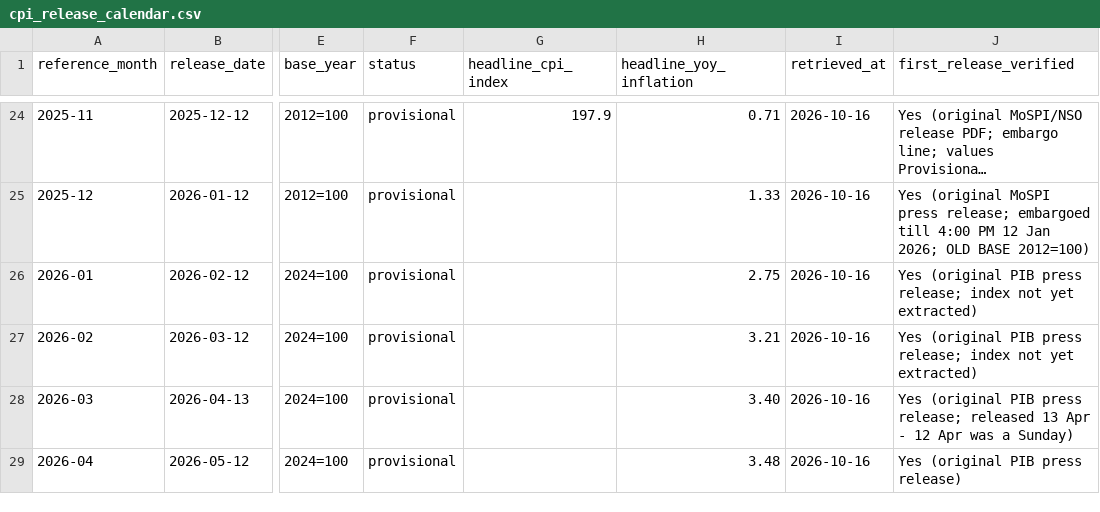
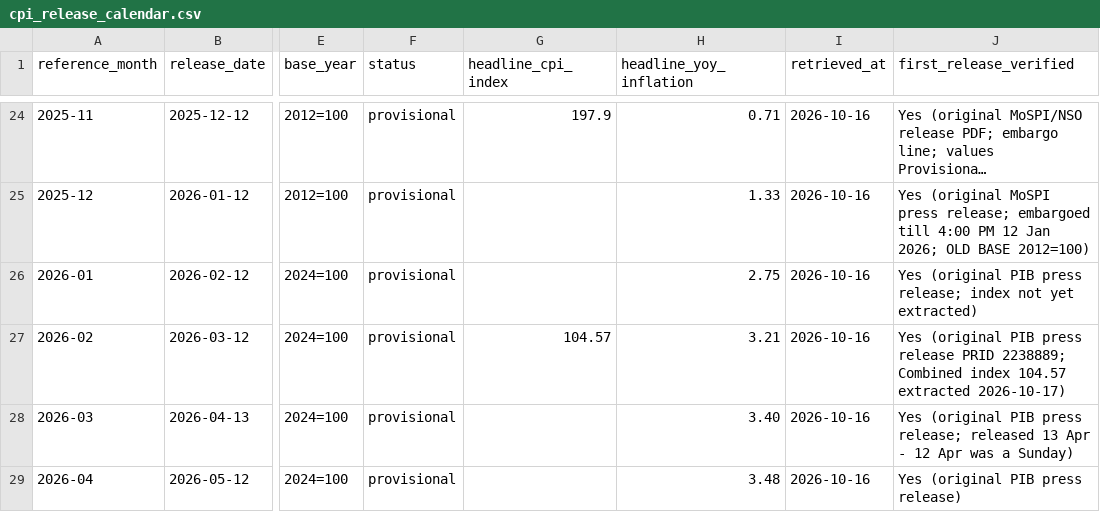
Before and after one commit to sundaramawasthi/reflica, a CSV file: data/processed/cpi_release_calendar.csv, drawn as a sheet; only a part is shown, gaps mark what is left out; long unchanged cells end in …; the diff names each change by its address in the sheet, - before the commit and + after, or states it on an @@ line.

Commit message:
Calendar: add Feb 2026 first-release Combined index (104.57) from PIB PRID 2238889

```diff
--- a/data/processed/cpi_release_calendar.csv
+++ b/data/processed/cpi_release_calendar.csv
-G27 (headline_cpi_index): (empty)
+G27 (headline_cpi_index): 104.57
-J27 (first_release_verified): …PIB press release; index not yet extracted)
+J27 (first_release_verified): …PIB press release PRID 2238889; Combined index 104.57 extracted 2026-10-17)
```
